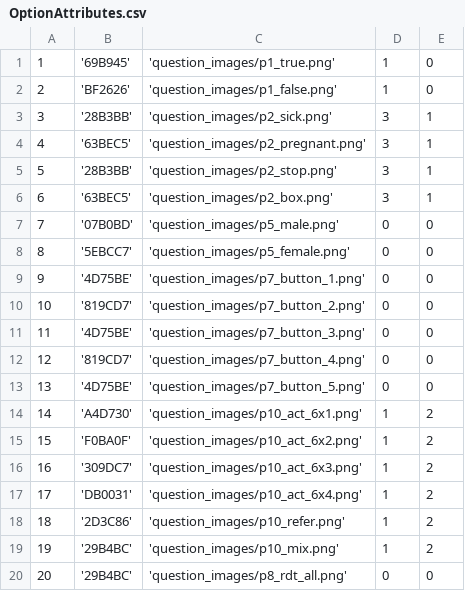
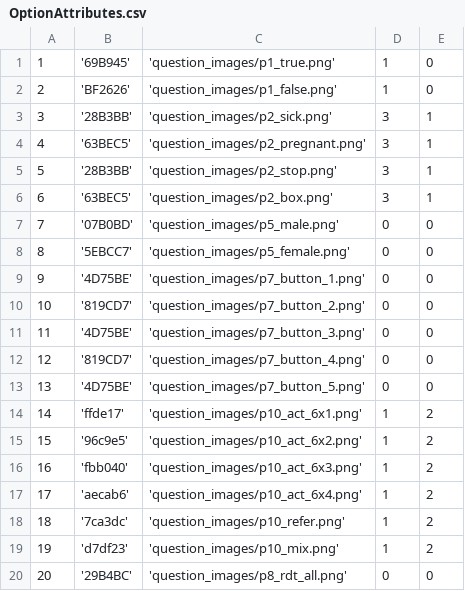
Before and after one commit to EyeSeeTea/pictureapp, a CSV file: app/src/laos/assets/OptionAttributes.csv, drawn as a sheet.

Commit message:
Change Q5 images and optionbackground colors

```diff
--- a/app/src/laos/assets/OptionAttributes.csv
+++ b/app/src/laos/assets/OptionAttributes.csv
@@ -13,8 +13,8 @@
 13;'4D75BE';'question_images/p7_button_5.png';0;0
-14;'A4D730';'question_images/p10_act_6x1.png';1;2
-15;'F0BA0F';'question_images/p10_act_6x2.png';1;2
-16;'309DC7';'question_images/p10_act_6x3.png';1;2
-17;'DB0031';'question_images/p10_act_6x4.png';1;2
-18;'2D3C86';'question_images/p10_refer.png';1;2
-19;'29B4BC';'question_images/p10_mix.png';1;2
+14;'ffde17';'question_images/p10_act_6x1.png';1;2
+15;'96c9e5';'question_images/p10_act_6x2.png';1;2
+16;'fbb040';'question_images/p10_act_6x3.png';1;2
+17;'aecab6';'question_images/p10_act_6x4.png';1;2
+18;'7ca3dc';'question_images/p10_refer.png';1;2
+19;'d7df23';'question_images/p10_mix.png';1;2
 20;'29B4BC';'question_images/p8_rdt_all.png';0;0
```
Also changed, not shown: 6 other files.
